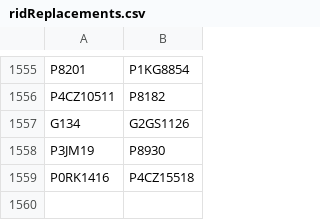
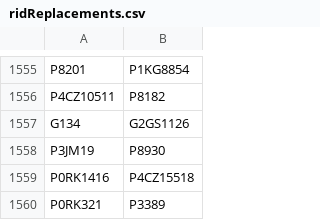
Before and after one commit to buda-base/xmltoldmigration, a CSV file: src/main/resources/ridReplacements.csv, drawn as a sheet; only a part is shown, gaps mark what is left out; the diff names each change by its address in the sheet, - before the commit and + after, or states it on an @@ line.

Commit message:
new duplicate

```diff
--- a/src/main/resources/ridReplacements.csv
+++ b/src/main/resources/ridReplacements.csv
+row 1560: P0RK321 | P3389
```
